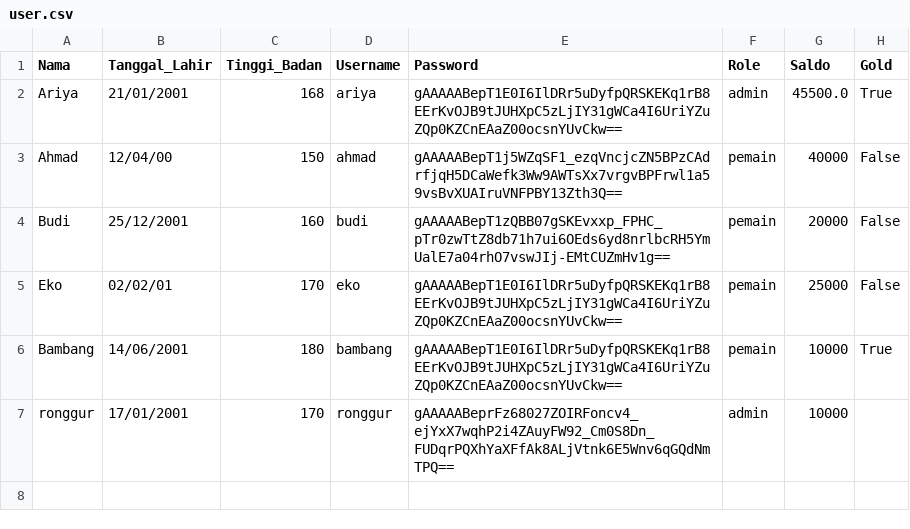
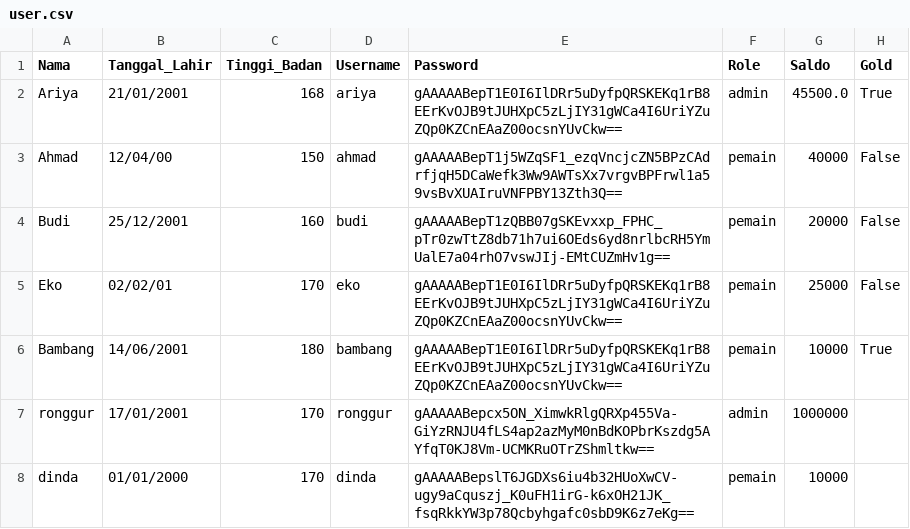
Before and after one commit to ariyaadinatha/Tubes-Wahana-WIlly-Wonka, a CSV file: user.csv, drawn as a sheet.

```diff
--- a/user.csv
+++ b/user.csv
@@ -6,2 +6,3 @@ Eko,02/02/01,170,eko,gAAAAABepT1E0I6IlDRr5uDyfpQRSKEKq1rB8EErKvOJB9tJUHXpC5zLjIY
 Bambang,14/06/2001,180,bambang,gAAAAABepT1E0I6IlDRr5uDyfpQRSKEKq1rB8EErKvOJB9tJUHXpC5zLjIY31gWCa4I6UriYZuZQp0KZCnEAaZ00ocsnYUvCkw==,pemain,10000,True
-ronggur,17/01/2001,170,ronggur,gAAAAABeprFz68027ZOIRFoncv4_ejYxX7wqhP2i4ZAuyFW92_Cm0S8Dn_FUDqrPQXhYaXFfAk8ALjVtnk6E5Wnv6qGQdNmTPQ==,admin,10000
+ronggur,17/01/2001,170,ronggur,gAAAAABepcx5ON_XimwkRlgQRXp455Va-GiYzRNJU4fLS4ap2azMyM0nBdKOPbrKszdg5AYfqT0KJ8Vm-UCMKRuOTrZShmltkw==,admin,1000000
+dinda,01/01/2000,170,dinda,gAAAAABepslT6JGDXs6iu4b32HUoXwCV-ugy9aCquszj_K0uFH1irG-k6xOH21JK_fsqRkkYW3p78Qcbyhgafc0sbD9K6z7eKg==,pemain,10000
```
Also changed, not shown: 1 other file.
